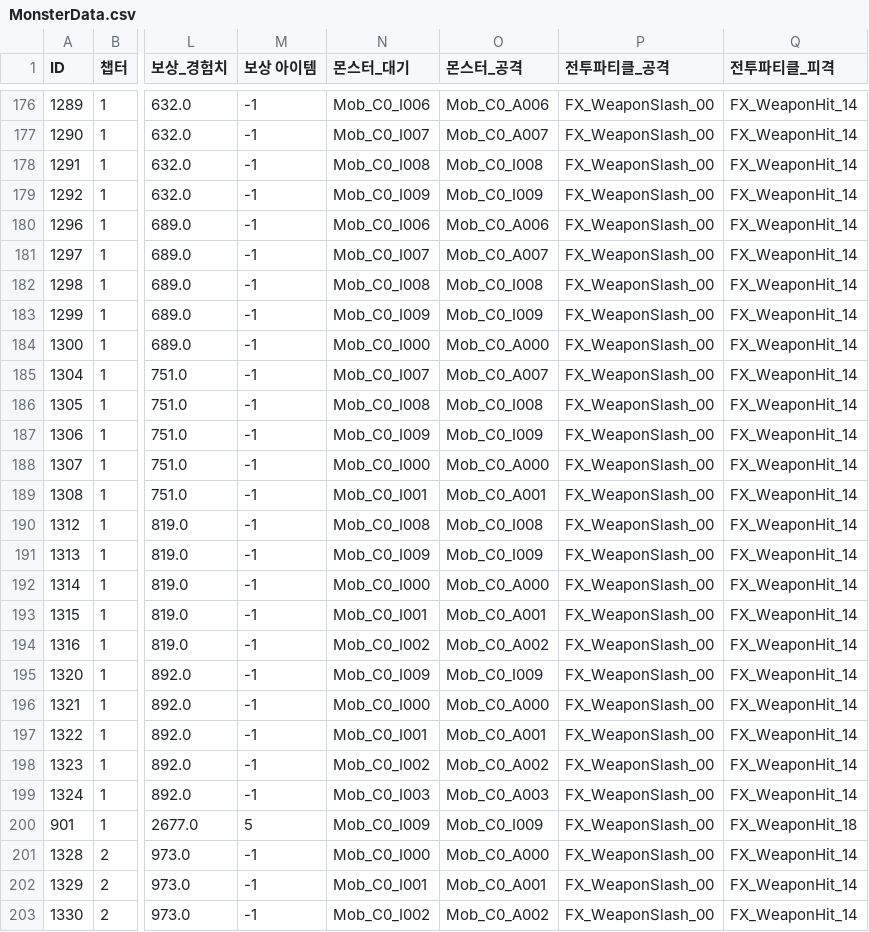
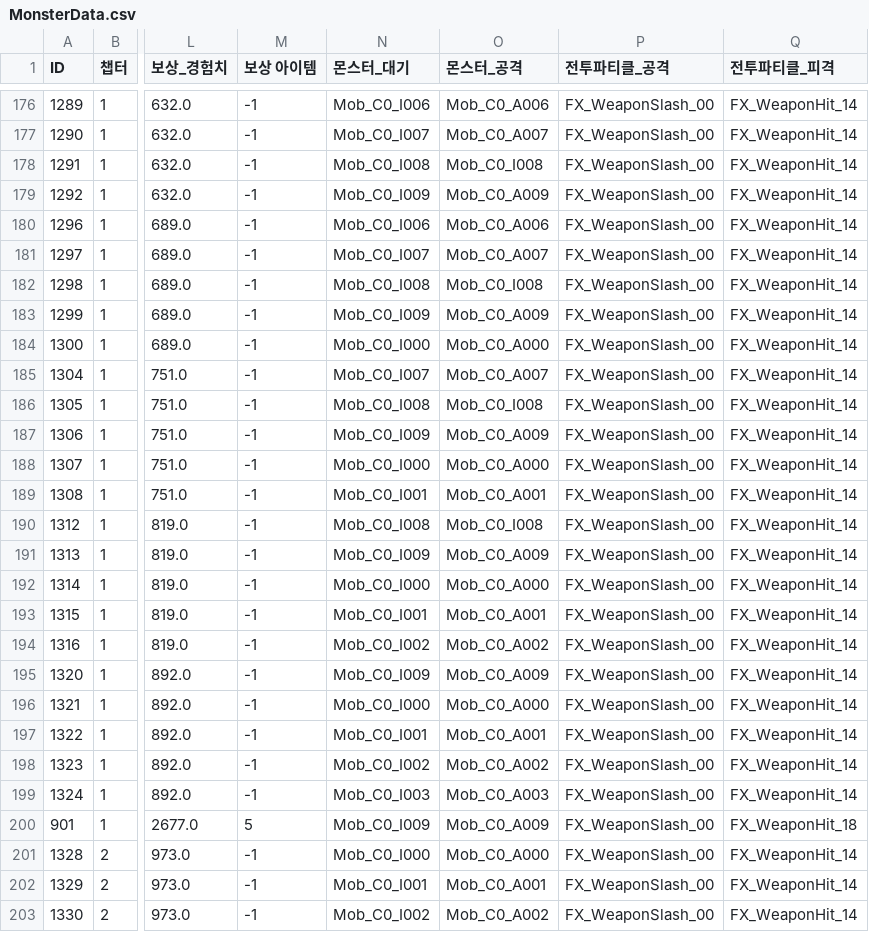
Before and after one commit to IO-DOG/TheSword, a CSV file: Assets/@Resources/Data/Excel/MonsterData.csv, drawn as a sheet; only a part is shown, gaps mark what is left out; the diff covers the shown part only; the diff names each change by its address in the sheet, - before the commit and + after, or states it on an @@ line.

```diff
--- a/Assets/@Resources/Data/Excel/MonsterData.csv
+++ b/Assets/@Resources/Data/Excel/MonsterData.csv
-O179 (몬스터_공격): Mob_C0_I009
+O179 (몬스터_공격): Mob_C0_A009
-O183 (몬스터_공격): Mob_C0_I009
+O183 (몬스터_공격): Mob_C0_A009
-O187 (몬스터_공격): Mob_C0_I009
+O187 (몬스터_공격): Mob_C0_A009
-O191 (몬스터_공격): Mob_C0_I009
+O191 (몬스터_공격): Mob_C0_A009
-O195 (몬스터_공격): Mob_C0_I009
+O195 (몬스터_공격): Mob_C0_A009
-O200 (몬스터_공격): Mob_C0_I009
+O200 (몬스터_공격): Mob_C0_A009
```
Also changed, not shown: 45 edited cells elsewhere in this file, 18 other files.
